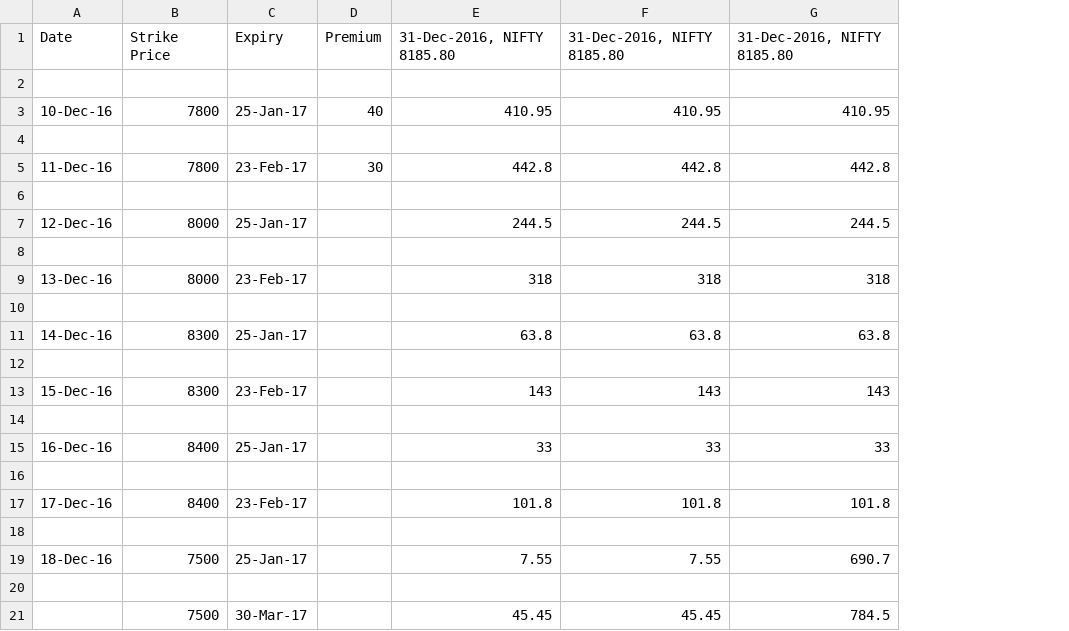
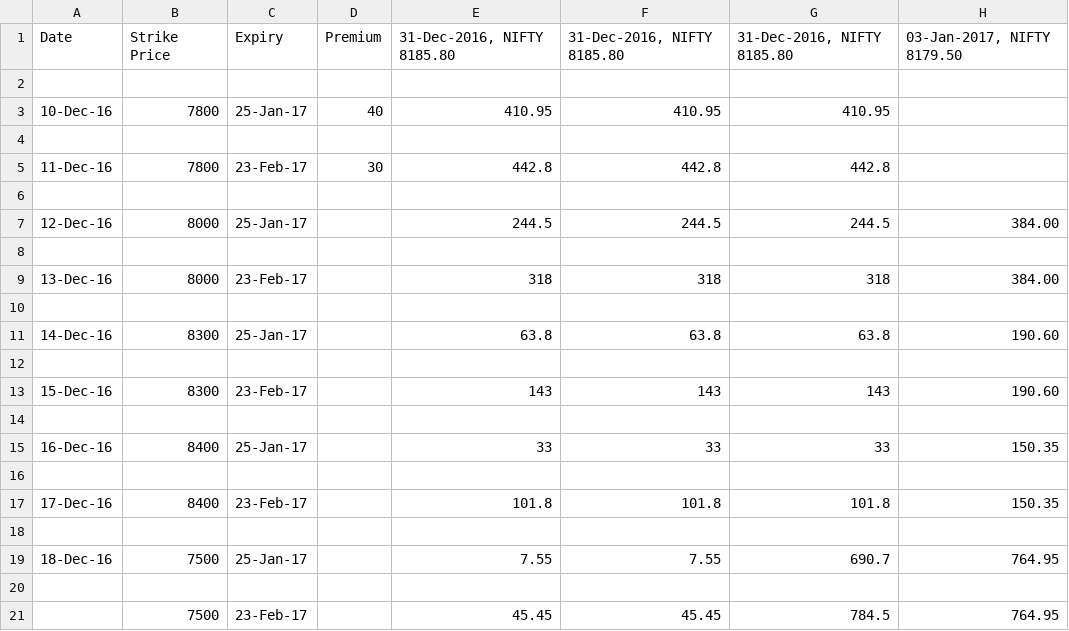
Before and after one commit to krohak/Projects, a CSV file: Code/NIFTY/CE.csv, drawn as a sheet; the diff names each change by its address in the sheet, - before the commit and + after, or states it on an @@ line.

Commit message:
Excel sheets

```diff
--- a/Code/NIFTY/CE.csv
+++ b/Code/NIFTY/CE.csv
+column H, rows 1-21: 03-Jan-2017, NIFTY 8179.50 |  |  |  |  |  | 384.00 |  | 384.00 |  | 190.60 |  | 190.60 |  | 150.35 |  | 150.35 |  | 764.95 |  | 764.95
-C21: 30-Mar-17
+C21: 23-Feb-17
```
Also changed, not shown: Code/NIFTY/PE.csv, 3 other files.
